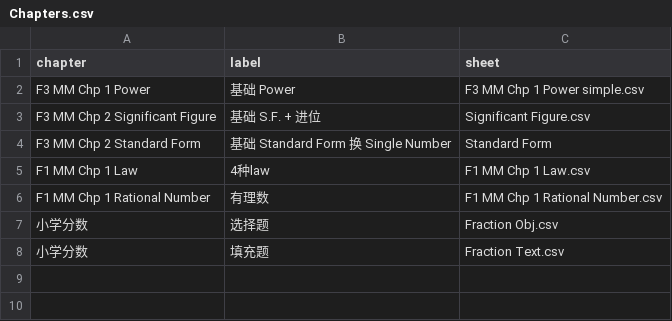
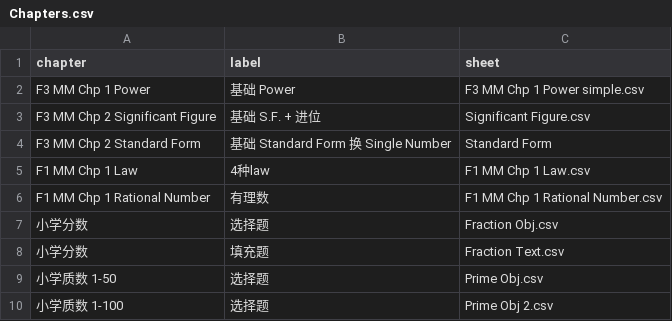
Before and after one commit to nobody0619/MM, a CSV file: Chapters.csv, drawn as a sheet; the diff names each change by its address in the sheet, - before the commit and + after, or states it on an @@ line.

```diff
--- a/Chapters.csv
+++ b/Chapters.csv
+row 9: 小学质数 1-50 | 选择题 | Prime Obj.csv
+row 10: 小学质数 1-100 | 选择题 | Prime Obj 2.csv
```
Also changed, not shown: 2 other files.
